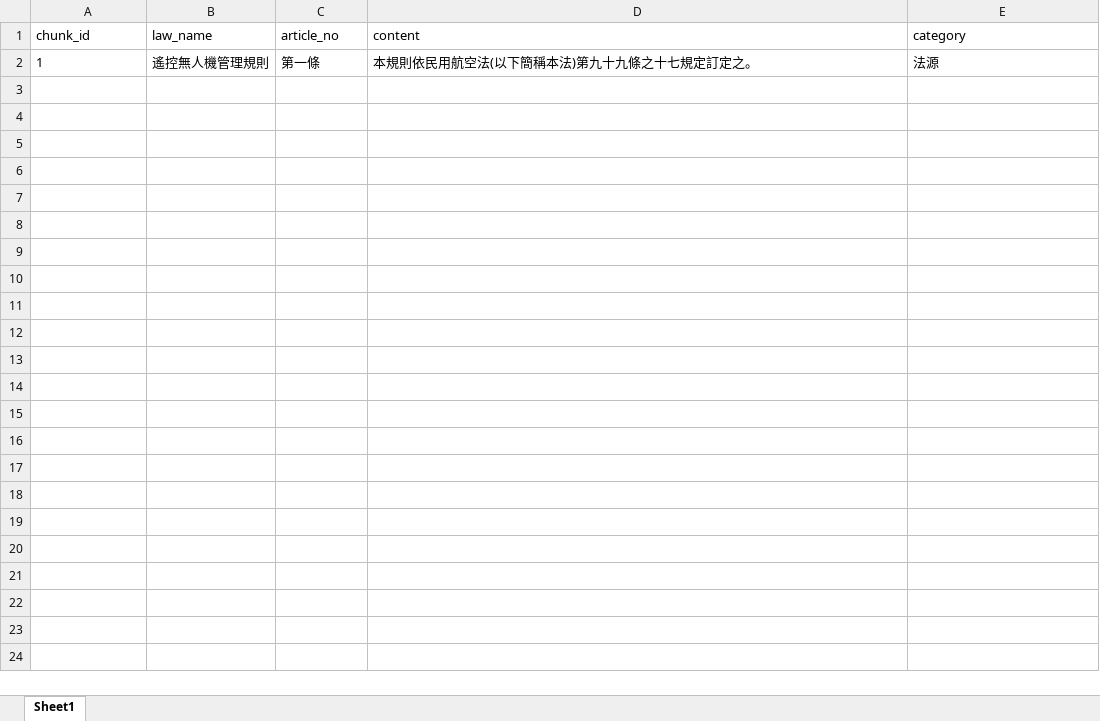
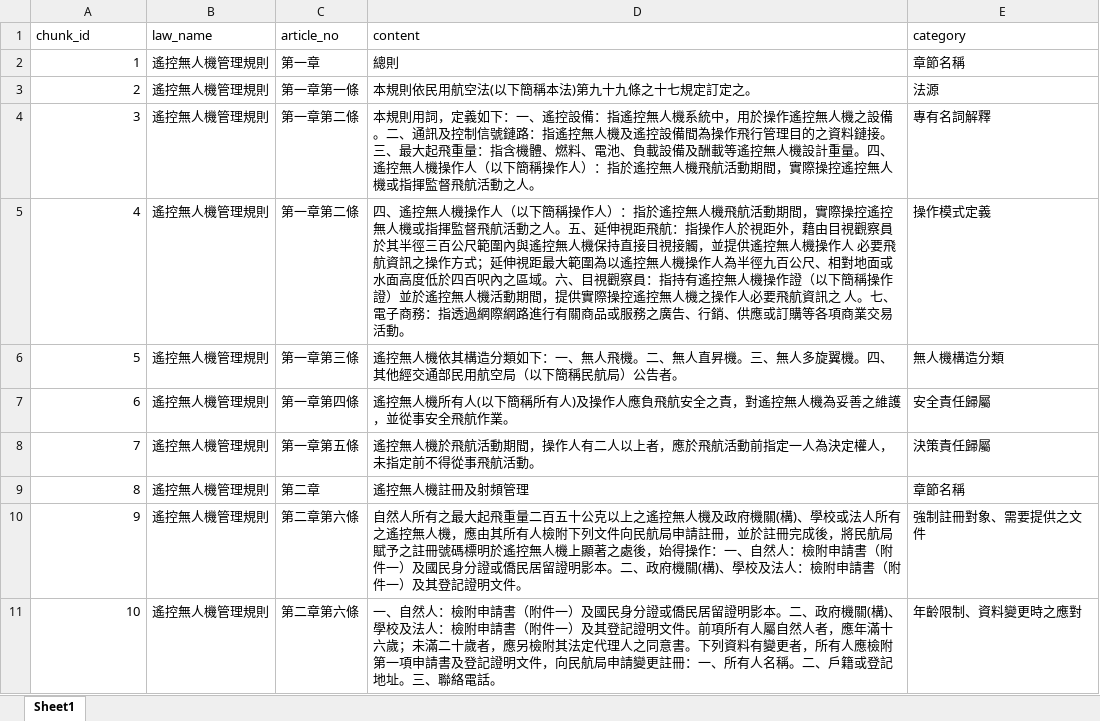
Before and after one commit to rainfu0505/ADDB_FinalProject_RAGsystem, an Excel workbook: Text_Chunking/chunks.xlsx, sheet Sheet1, drawn as a sheet; only a part is shown; values as stored, in another font and other column widths than the file's, no borders; the diff covers the shown part only; the diff names each change by its address in the sheet, - before the commit and + after, or states it on an @@ line.

```diff
--- a/Text_Chunking/chunks.xlsx (sheet Sheet1)
+++ b/Text_Chunking/chunks.xlsx (sheet Sheet1)
-A2 alignment: left
+A2 alignment: right
-C2 (article_no): 第一條
+C2 (article_no): 第一章
-D2 (content): 本規則依民用航空法(以下簡稱本法)第九十九條之十七規定訂定之。
+D2 (content): 總則
-E2 (category): 法源
+E2 (category): 章節名稱
+row 3: 2 | 遙控無人機管理規則 | 第一章第一條 | 本規則依民用航空法(以下簡稱本法)第九十九條之十七規定訂定之。 | 法源
+row 4: 3 | 遙控無人機管理規則 | 第一章第二條 | 本規則用詞，定義如下：一、遙控設備：指遙控無人機系統中，用於操作遙控無人機之設備。二、通訊及控制信號鏈路：指遙控無人機及遙控設備間為操作飛行管理目的之資料鏈接。三、最大起飛重量：指含機體、燃料、電池、負載設備及酬載等遙控無人機設計重量。四、遙控無人機操作人（以下簡稱操作人）：指於遙控無人機飛航活動期間，實際操控遙控無人機或指揮監督飛航活動之人。 | 專有名詞解釋
+row 5: 4 | 遙控無人機管理規則 | 第一章第二條 | 四、遙控無人機操作人（以下簡稱操作人）：指於遙控無人機飛航活動期間，實際操控遙控無人機或指揮監督飛航活動之人。五、延伸視距飛航：指操作人於視距外，藉由目視觀察員於其半徑三百公尺範圍內與遙控無人機保持直接目視接觸，並提供遙控無人機操作人 必要飛航資訊之操作方式；延伸視距最大範圍為以遙控無人機操作人為半徑九百公尺、相對地面或水面高度低於四百呎內之區域。六、目視觀察員：指持有遙控無人機操作證（以下簡稱操作證）並於遙控無人機活動期間，提供實際操控遙控無人機之操作人必要飛航資訊之 人。七、電子商務：指透過網際網路進行有關商品或服務之廣告、行銷、供應或訂購等各項商業交易活動。 | 操作模式定義
+row 6: 5 | 遙控無人機管理規則 | 第一章第三條 | 遙控無人機依其構造分類如下：一、無人飛機。二、無人直昇機。三、無人多旋翼機。四、其他經交通部民用航空局（以下簡稱民航局）公告者。 | 無人機構造分類
+row 7: 6 | 遙控無人機管理規則 | 第一章第四條 | 遙控無人機所有人(以下簡稱所有人)及操作人應負飛航安全之責，對遙控無人機為妥善之維護，並從事安全飛航作業。 | 安全責任歸屬
+row 8: 7 | 遙控無人機管理規則 | 第一章第五條 | 遙控無人機於飛航活動期間，操作人有二人以上者，應於飛航活動前指定一人為決定權人，未指定前不得從事飛航活動。 | 決策責任歸屬
+row 9: 8 | 遙控無人機管理規則 | 第二章 | 遙控無人機註冊及射頻管理 | 章節名稱
+row 10: 9 | 遙控無人機管理規則 | 第二章第六條 | 自然人所有之最大起飛重量二百五十公克以上之遙控無人機及政府機關(構)、學校或法人所有之遙控無人機，應由其所有人檢附下列文件向民航局申請註冊，並於註冊完成後，將民航局賦予之註冊號碼標明於遙控無人機上顯著之處後，始得操作：一、自然人：檢附申請書（附件一）及國民身分證或僑民居留證明影本。二、政府機關(構)、學校及法人：檢附申請書（附件一）及其登記證明文件。 | 強制註冊對象、需要提供之文件
+row 11: 10 | 遙控無人機管理規則 | 第二章第六條 | 一、自然人：檢附申請書（附件一）及國民身分證或僑民居留證明影本。二、政府機關(構)、學校及法人：檢附申請書（附件一）及其登記證明文件。前項所有人屬自然人者，應年滿十六歲；未滿二十歲者，應另檢附其法定代理人之同意書。下列資料有變更者，所有人應檢附第一項申請書及登記證明文件，向民航局申請變更註冊：一、所有人名稱。二、戶籍或登記地址。三、聯絡電話。 | 年齡限制、資料變更時之應對
```
Also changed, not shown: 51 added rows elsewhere in this sheet, 1 other file.
